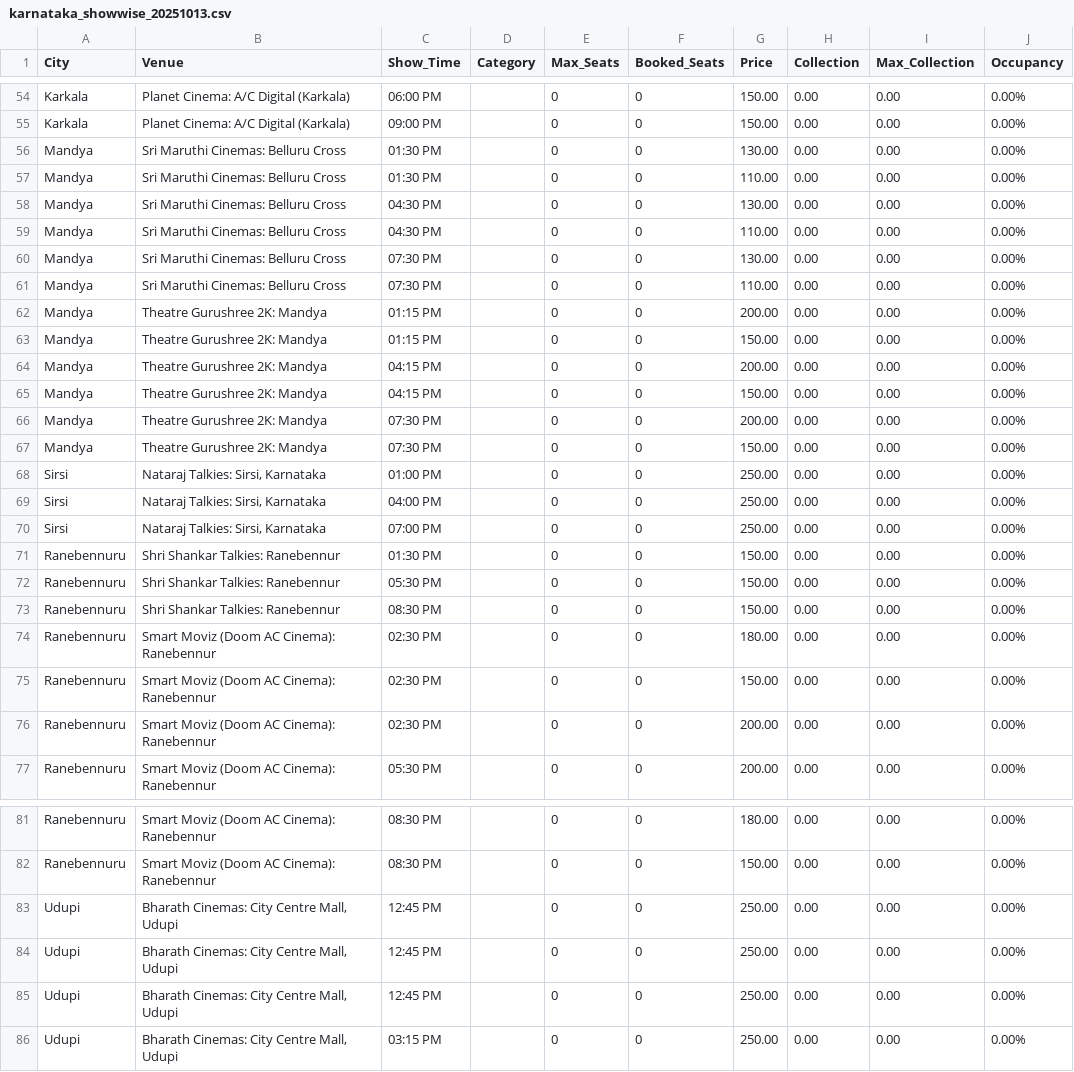
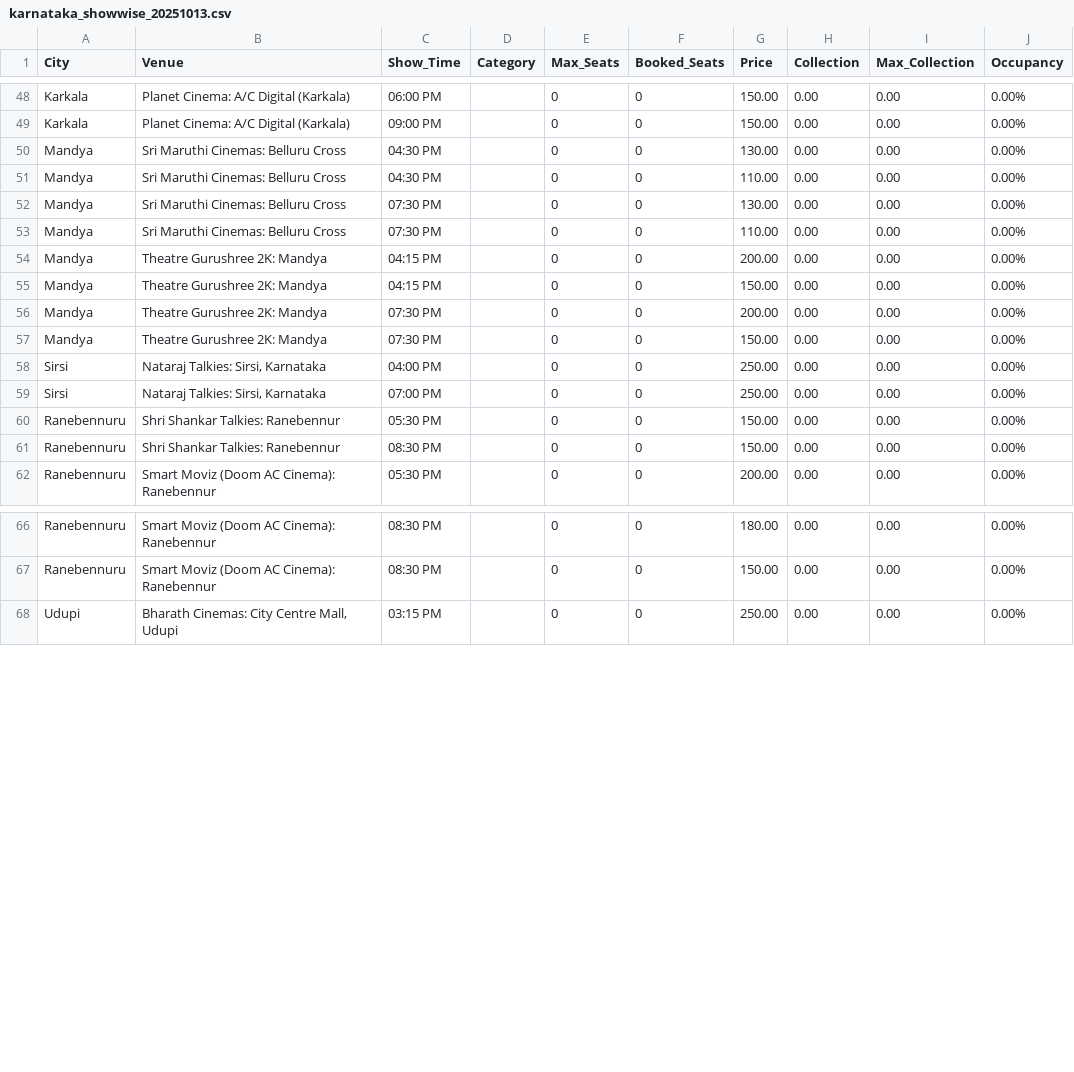
Before and after one commit to Cinemadata/Bms_Karnataka, a CSV file: output_karnataka/karnataka_showwise_20251013.csv, drawn as a sheet; only a part is shown, gaps mark what is left out; the diff covers the shown part only.

```diff
--- a/output_karnataka/karnataka_showwise_20251013.csv
+++ b/output_karnataka/karnataka_showwise_20251013.csv
@@ -55,4 +49,2 @@ City,Venue,Show_Time,Category,Max_Seats,Booked_Seats,Price,Collection,Max_Collec
 "Karkala","Planet Cinema: A/C Digital (Karkala)","09:00 PM","","0","0","150.00","0.00","0.00","0.00%"
-"Mandya","Sri Maruthi Cinemas: Belluru Cross","01:30 PM","","0","0","130.00","0.00","0.00","0.00%"
-"Mandya","Sri Maruthi Cinemas: Belluru Cross","01:30 PM","","0","0","110.00","0.00","0.00","0.00%"
 "Mandya","Sri Maruthi Cinemas: Belluru Cross","04:30 PM","","0","0","130.00","0.00","0.00","0.00%"
@@ -61,4 +53,2 @@ City,Venue,Show_Time,Category,Max_Seats,Booked_Seats,Price,Collection,Max_Collec
 "Mandya","Sri Maruthi Cinemas: Belluru Cross","07:30 PM","","0","0","110.00","0.00","0.00","0.00%"
-"Mandya","Theatre Gurushree 2K: Mandya","01:15 PM","","0","0","200.00","0.00","0.00","0.00%"
-"Mandya","Theatre Gurushree 2K: Mandya","01:15 PM","","0","0","150.00","0.00","0.00","0.00%"
 "Mandya","Theatre Gurushree 2K: Mandya","04:15 PM","","0","0","200.00","0.00","0.00","0.00%"
@@ -67,11 +57,6 @@ City,Venue,Show_Time,Category,Max_Seats,Booked_Seats,Price,Collection,Max_Collec
 "Mandya","Theatre Gurushree 2K: Mandya","07:30 PM","","0","0","150.00","0.00","0.00","0.00%"
-"Sirsi","Nataraj Talkies: Sirsi, Karnataka","01:00 PM","","0","0","250.00","0.00","0.00","0.00%"
 "Sirsi","Nataraj Talkies: Sirsi, Karnataka","04:00 PM","","0","0","250.00","0.00","0.00","0.00%"
 "Sirsi","Nataraj Talkies: Sirsi, Karnataka","07:00 PM","","0","0","250.00","0.00","0.00","0.00%"
-"Ranebennuru","Shri Shankar Talkies: Ranebennur","01:30 PM","","0","0","150.00","0.00","0.00","0.00%"
 "Ranebennuru","Shri Shankar Talkies: Ranebennur","05:30 PM","","0","0","150.00","0.00","0.00","0.00%"
 "Ranebennuru","Shri Shankar Talkies: Ranebennur","08:30 PM","","0","0","150.00","0.00","0.00","0.00%"
-"Ranebennuru","Smart Moviz (Doom AC Cinema): Ranebennur","02:30 PM","","0","0","180.00","0.00","0.00","0.00%"
-"Ranebennuru","Smart Moviz (Doom AC Cinema): Ranebennur","02:30 PM","","0","0","150.00","0.00","0.00","0.00%"
-"Ranebennuru","Smart Moviz (Doom AC Cinema): Ranebennur","02:30 PM","","0","0","200.00","0.00","0.00","0.00%"
 "Ranebennuru","Smart Moviz (Doom AC Cinema): Ranebennur","05:30 PM","","0","0","200.00","0.00","0.00","0.00%"
@@ -82,5 +67,2 @@ City,Venue,Show_Time,Category,Max_Seats,Booked_Seats,Price,Collection,Max_Collec
 "Ranebennuru","Smart Moviz (Doom AC Cinema): Ranebennur","08:30 PM","","0","0","150.00","0.00","0.00","0.00%"
-"Udupi","Bharath Cinemas: City Centre Mall, Udupi","12:45 PM","","0","0","250.00","0.00","0.00","0.00%"
-"Udupi","Bharath Cinemas: City Centre Mall, Udupi","12:45 PM","","0","0","250.00","0.00","0.00","0.00%"
-"Udupi","Bharath Cinemas: City Centre Mall, Udupi","12:45 PM","","0","0","250.00","0.00","0.00","0.00%"
 "Udupi","Bharath Cinemas: City Centre Mall, Udupi","03:15 PM","","0","0","250.00","0.00","0.00","0.00%"
```
Also changed, not shown: 6 removed rows and 1 moved row elsewhere in this file, output_karnataka/karnataka_citywise.csv, output_karnataka/karnataka_citywise_20251013.csv, 5 other files.
